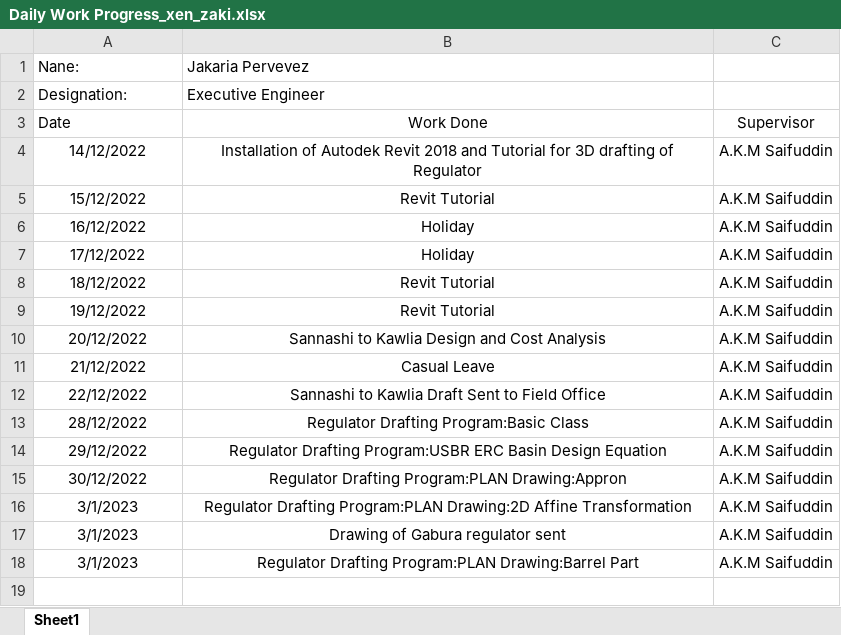
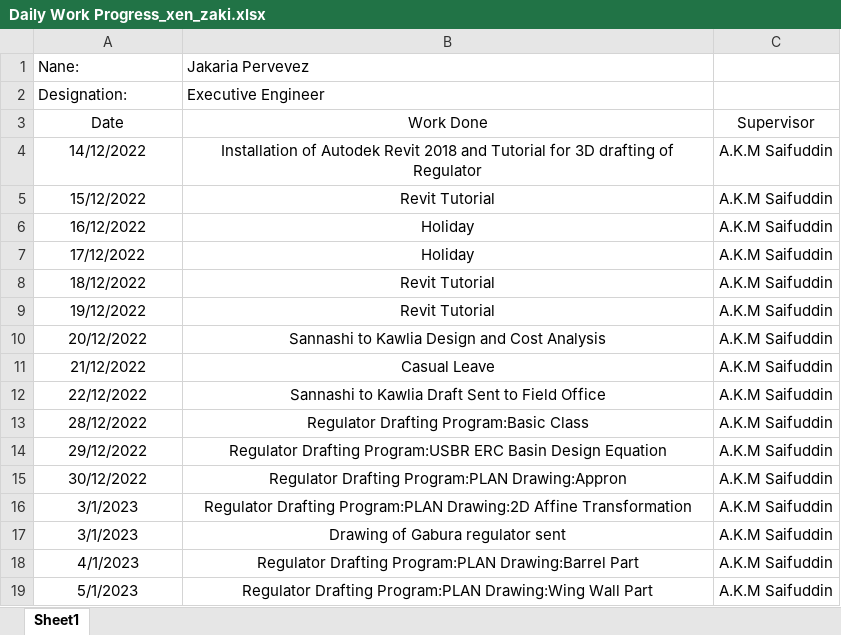
Before and after one commit to dc8r207/Designs_All, an Excel workbook: Xen Jakaria/Daily Work Progress_xen_zaki.xlsx, sheet Sheet1, drawn as a sheet; values as stored, in another font and other column widths than the file's, no borders; conditional formats not drawn; the diff names each change by its address in the sheet, - before the commit and + after, or states it on an @@ line.

```diff
--- a/Xen Jakaria/Daily Work Progress_xen_zaki.xlsx (sheet Sheet1)
+++ b/Xen Jakaria/Daily Work Progress_xen_zaki.xlsx (sheet Sheet1)
-A3 alignment: left
+A3 alignment: center
-A18 (Nane:): 3/1/2023
+A18 (Nane:): 4/1/2023
+row 19: 5/1/2023 | Regulator Drafting Program:PLAN Drawing:Wing Wall Part | A.K.M Saifuddin
```
Also changed, not shown: Xen Jakaria/Regulator_Drafting_programme/Chakbara_input.xlsx, 6 other files.
